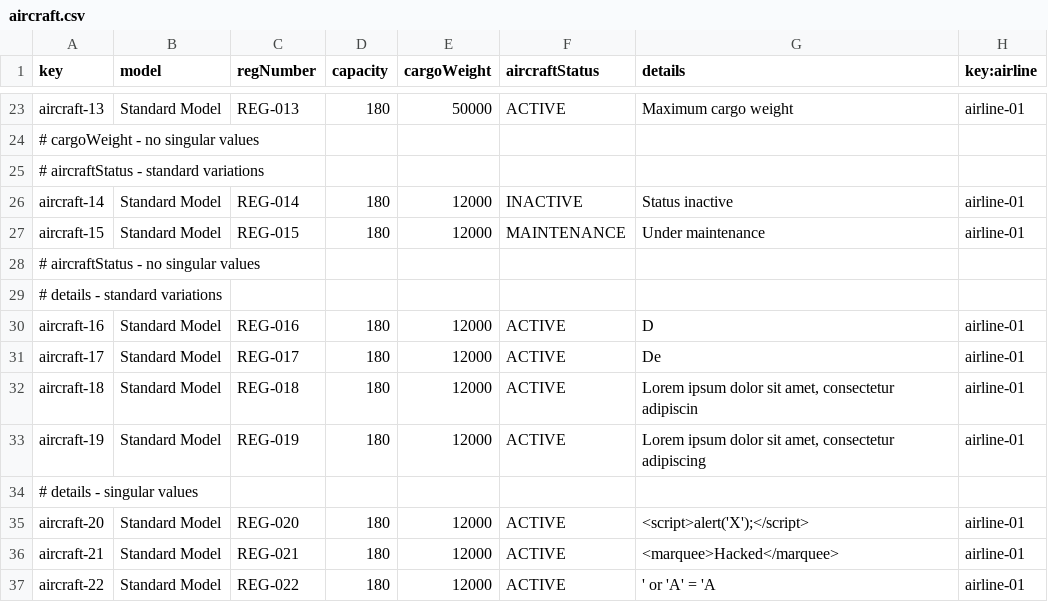
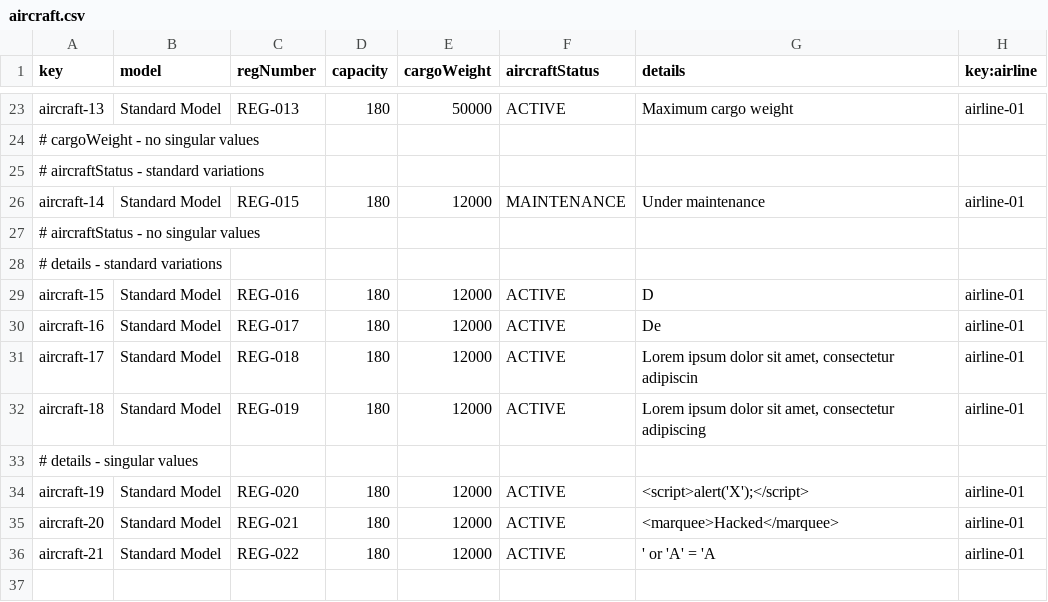
Before and after one commit to DP2-2025-C1-040/Acme-ANS, a CSV file: src/main/resources/WEB-INF/data/sample/aircraft.csv, drawn as a sheet; only a part is shown, gaps mark what is left out.

Commit message:
Data fixes

```diff
--- a/src/main/resources/WEB-INF/data/sample/aircraft.csv
+++ b/src/main/resources/WEB-INF/data/sample/aircraft.csv
@@ -25,13 +25,12 @@ aircraft-13,Standard Model,REG-013,180,50000,ACTIVE,Maximum cargo weight,airline
 # aircraftStatus - standard variations
-aircraft-14,Standard Model,REG-014,180,12000,INACTIVE,Status inactive,airline-01
-aircraft-15,Standard Model,REG-015,180,12000,MAINTENANCE,Under maintenance,airline-01
+aircraft-14,Standard Model,REG-015,180,12000,MAINTENANCE,Under maintenance,airline-01
 # aircraftStatus - no singular values
 # details - standard variations
-aircraft-16,Standard Model,REG-016,180,12000,ACTIVE,D,airline-01
-aircraft-17,Standard Model,REG-017,180,12000,ACTIVE,De,airline-01
-aircraft-18,Standard Model,REG-018,180,12000,ACTIVE,"Lorem ipsum dolor sit amet, consectetur adipiscin",airline-01
-aircraft-19,Standard Model,REG-019,180,12000,ACTIVE,"Lorem ipsum dolor sit amet, consectetur adipiscing",airline-01
+aircraft-15,Standard Model,REG-016,180,12000,ACTIVE,D,airline-01
+aircraft-16,Standard Model,REG-017,180,12000,ACTIVE,De,airline-01
+aircraft-17,Standard Model,REG-018,180,12000,ACTIVE,"Lorem ipsum dolor sit amet, consectetur adipiscin",airline-01
+aircraft-18,Standard Model,REG-019,180,12000,ACTIVE,"Lorem ipsum dolor sit amet, consectetur adipiscing",airline-01
 # details - singular values
-aircraft-20,Standard Model,REG-020,180,12000,ACTIVE,"<script>alert('X');</script>",airline-01
-aircraft-21,Standard Model,REG-021,180,12000,ACTIVE,"<marquee>Hacked</marquee>",airline-01
-aircraft-22,Standard Model,REG-022,180,12000,ACTIVE,"' or 'A' = 'A",airline-01
+aircraft-19,Standard Model,REG-020,180,12000,ACTIVE,"<script>alert('X');</script>",airline-01
+aircraft-20,Standard Model,REG-021,180,12000,ACTIVE,"<marquee>Hacked</marquee>",airline-01
+aircraft-21,Standard Model,REG-022,180,12000,ACTIVE,"' or 'A' = 'A",airline-01
```
Also changed, not shown: src/main/resources/WEB-INF/data/sample/claim.csv, src/main/resources/WEB-INF/data/sample/review.csv, 1 other file.
